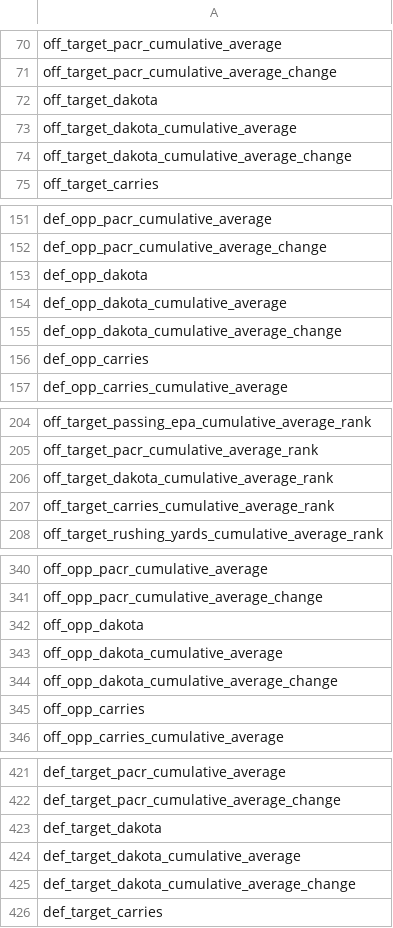
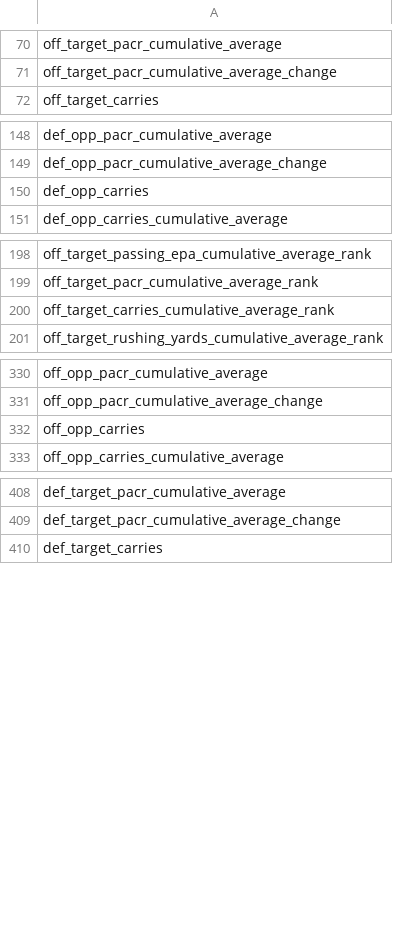
Before and after one commit to darkhark/nfl-predictions, a CSV file: data/predict_games/model_features_in/xgb_features_list.csv, drawn as a sheet; only a part is shown, gaps mark what is left out; the diff covers the shown part only; the diff names each change by its address in the sheet, - before the commit and + after, or states it on an @@ line.

```diff
--- a/data/predict_games/model_features_in/xgb_features_list.csv
+++ b/data/predict_games/model_features_in/xgb_features_list.csv
-row 72: off_target_dakota
-row 73: off_target_dakota_cumulative_average
-row 74: off_target_dakota_cumulative_average_change
-row 153: def_opp_dakota
-row 154: def_opp_dakota_cumulative_average
-row 155: def_opp_dakota_cumulative_average_change
-row 206: off_target_dakota_cumulative_average_rank
-row 342: off_opp_dakota
-row 343: off_opp_dakota_cumulative_average
-row 344: off_opp_dakota_cumulative_average_change
-row 423: def_target_dakota
-row 424: def_target_dakota_cumulative_average
-row 425: def_target_dakota_cumulative_average_change
```
Also changed, not shown: 7 removed rows elsewhere in this file, data/predict_games/model_features_in/rfe_features_kfolds.csv, 8 other files.
